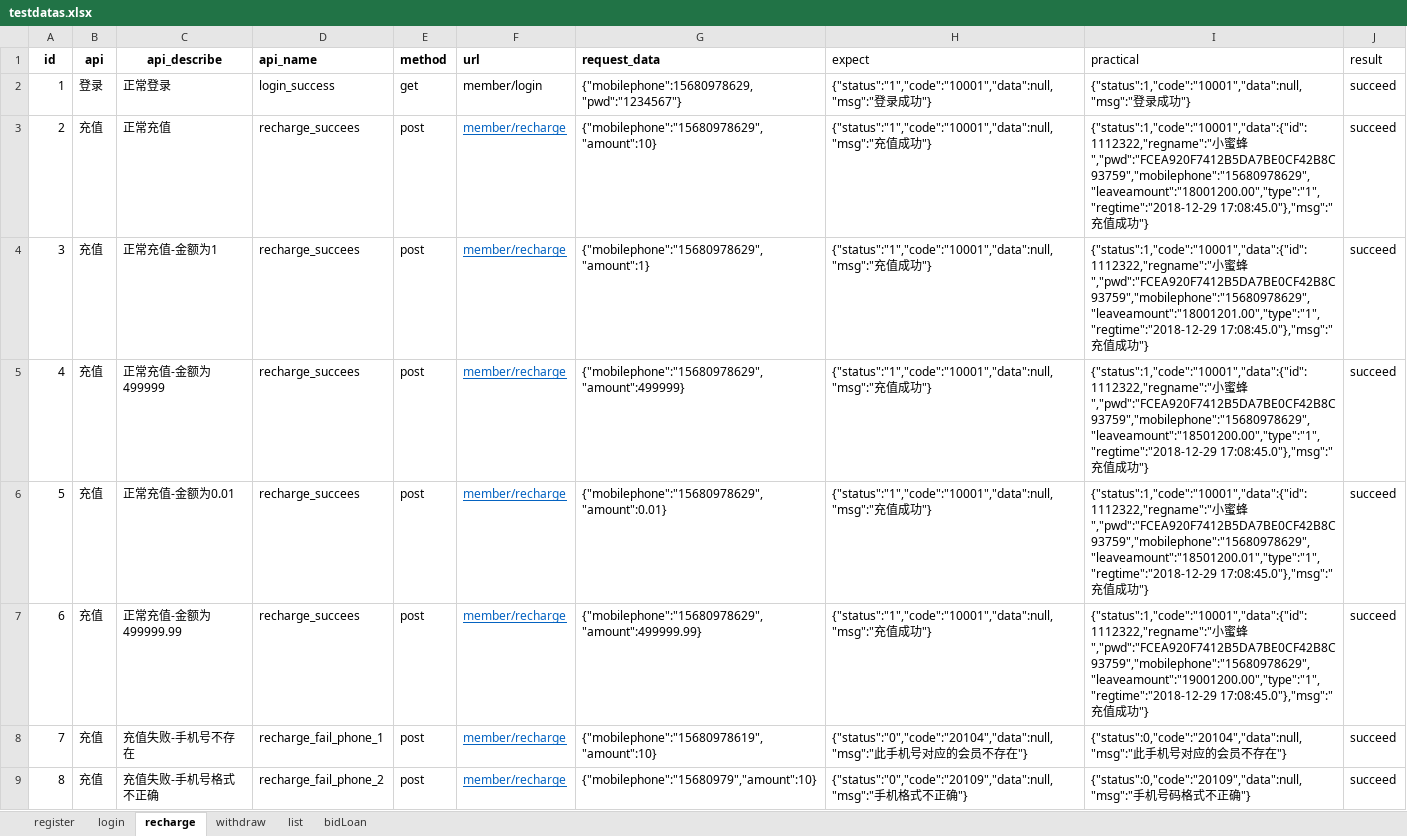
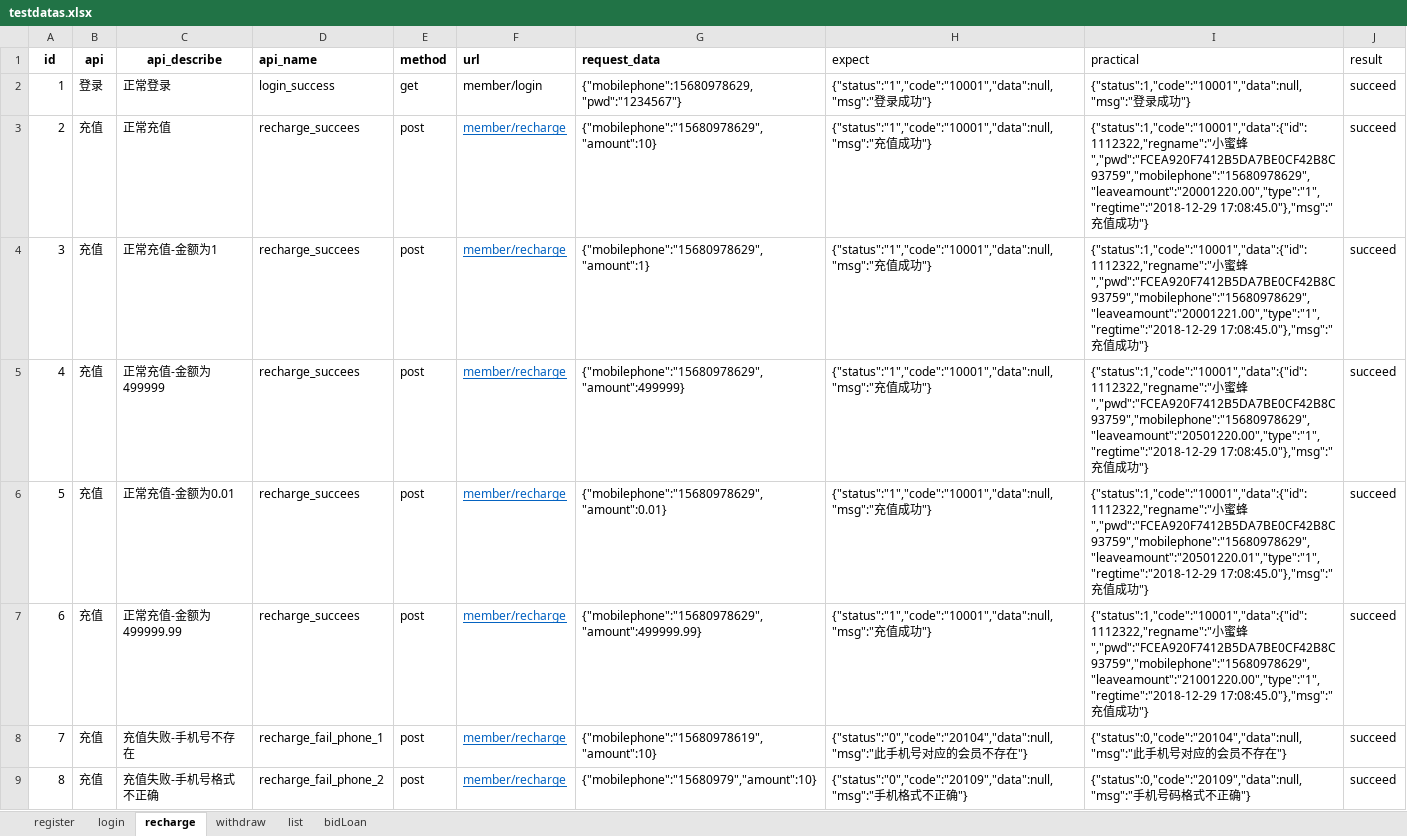
Before and after one commit to malieyong/Python_http_api_test, an Excel workbook: API_TEST/datas/testdatas.xlsx, sheet recharge, drawn as a sheet; only a part is shown; values as stored, in another font and other column widths than the file's, no borders; the diff covers the shown part only; the diff names each change by its address in the sheet, - before the commit and + after, or states it on an @@ line.

```diff
--- a/API_TEST/datas/testdatas.xlsx (sheet recharge)
+++ b/API_TEST/datas/testdatas.xlsx (sheet recharge)
-I3 (practical): …蜜蜂","pwd":"FCEA920F7412B5DA7BE0CF42B8C93759","mobilephone":"15680978629","leaveamount":"18001200.00","type":"1","regtime":"2018-12-29 17:08:45.0"},"msg":"充…
+I3 (practical): …蜜蜂","pwd":"FCEA920F7412B5DA7BE0CF42B8C93759","mobilephone":"15680978629","leaveamount":"20001220.00","type":"1","regtime":"2018-12-29 17:08:45.0"},"msg":"充…
-I4 (practical): …蜜蜂","pwd":"FCEA920F7412B5DA7BE0CF42B8C93759","mobilephone":"15680978629","leaveamount":"18001201.00","type":"1","regtime":"2018-12-29 17:08:45.0"},"msg":"充…
+I4 (practical): …蜜蜂","pwd":"FCEA920F7412B5DA7BE0CF42B8C93759","mobilephone":"15680978629","leaveamount":"20001221.00","type":"1","regtime":"2018-12-29 17:08:45.0"},"msg":"充…
-I5 (practical): …蜜蜂","pwd":"FCEA920F7412B5DA7BE0CF42B8C93759","mobilephone":"15680978629","leaveamount":"18501200.00","type":"1","regtime":"2018-12-29 17:08:45.0"},"msg":"充…
+I5 (practical): …蜜蜂","pwd":"FCEA920F7412B5DA7BE0CF42B8C93759","mobilephone":"15680978629","leaveamount":"20501220.00","type":"1","regtime":"2018-12-29 17:08:45.0"},"msg":"充…
-I6 (practical): …蜜蜂","pwd":"FCEA920F7412B5DA7BE0CF42B8C93759","mobilephone":"15680978629","leaveamount":"18501200.01","type":"1","regtime":"2018-12-29 17:08:45.0"},"msg":"充…
+I6 (practical): …蜜蜂","pwd":"FCEA920F7412B5DA7BE0CF42B8C93759","mobilephone":"15680978629","leaveamount":"20501220.01","type":"1","regtime":"2018-12-29 17:08:45.0"},"msg":"充…
-I7 (practical): …蜜蜂","pwd":"FCEA920F7412B5DA7BE0CF42B8C93759","mobilephone":"15680978629","leaveamount":"19001200.00","type":"1","regtime":"2018-12-29 17:08:45.0"},"msg":"充…
+I7 (practical): …蜜蜂","pwd":"FCEA920F7412B5DA7BE0CF42B8C93759","mobilephone":"15680978629","leaveamount":"21001220.00","type":"1","regtime":"2018-12-29 17:08:45.0"},"msg":"充…
```
Also changed, not shown: 1 edited cell elsewhere in this sheet, 4 other files.
